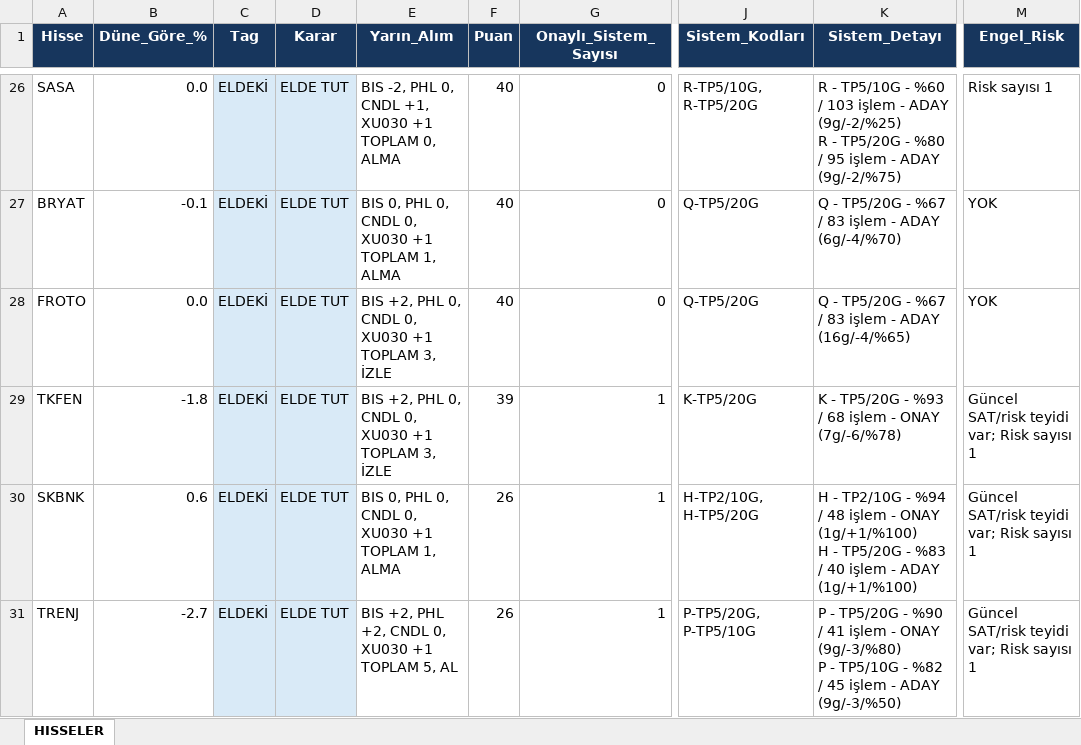
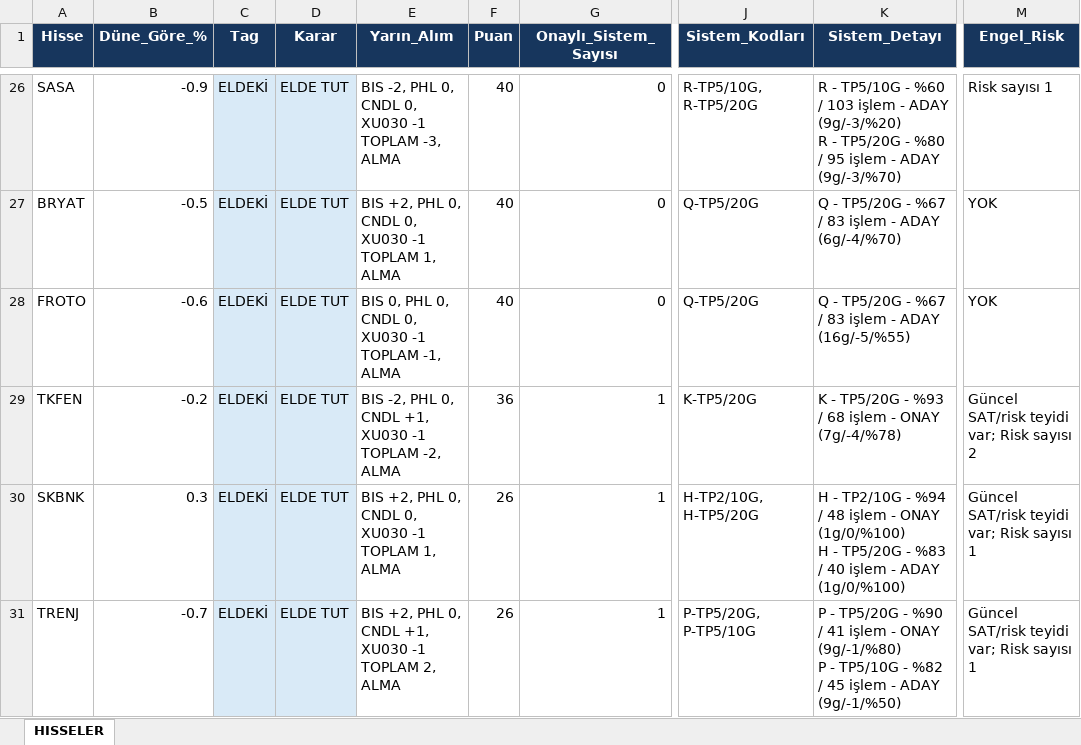
Before and after one commit to serkanche/portfoy, an Excel workbook: TSBT_tr.xlsx, sheet HISSELER, drawn as a sheet; only a part is shown, gaps mark what is left out; values as stored, in another font and other column widths than the file's, no borders; ↵ is a line break in a cell; the diff covers the shown part only; the diff names each change by its address in the sheet, - before the commit and + after, or states it on an @@ line.

Commit message:
Güncelle: TSBT_tr.xlsx

```diff
--- a/TSBT_tr.xlsx (sheet HISSELER)
+++ b/TSBT_tr.xlsx (sheet HISSELER)
-B26 (Düne_Göre_%): 0.0
+B26 (Düne_Göre_%): -0.9
-E26 (Yarın_Alım): …0, CNDL +1, XU030 +1 ↵ TOPLAM 0, ALMA
+E26 (Yarın_Alım): …0, CNDL 0, XU030 -1 ↵ TOPLAM -3, ALMA
-K26 (Sistem_Detayı): …- ADAY (9g/-2/%25) ↵ R - TP5/20G - %80 / 95 işlem - ADAY (9g/-2/%75)
+K26 (Sistem_Detayı): …- ADAY (9g/-3/%20) ↵ R - TP5/20G - %80 / 95 işlem - ADAY (9g/-3/%70)
-B27 (Düne_Göre_%): -0.1
+B27 (Düne_Göre_%): -0.5
-E27 (Yarın_Alım): BIS 0, PHL 0, CNDL 0, XU030 +1 ↵ TOPLAM 1,…
+E27 (Yarın_Alım): BIS +2, PHL 0, CNDL 0, XU030 -1 ↵ TOPLAM 1,…
-B28 (Düne_Göre_%): 0.0
+B28 (Düne_Göre_%): -0.6
-E28 (Yarın_Alım): BIS +2, PHL 0, CNDL 0, XU030 +1 ↵ TOPLAM 3, İZLE
+E28 (Yarın_Alım): BIS 0, PHL 0, CNDL 0, XU030 -1 ↵ TOPLAM -1, ALMA
-K28 (Sistem_Detayı): …- ADAY (16g/-4/%65)
+K28 (Sistem_Detayı): …- ADAY (16g/-5/%55)
-B29 (Düne_Göre_%): -1.8
+B29 (Düne_Göre_%): -0.2
-E29 (Yarın_Alım): BIS +2, PHL 0, CNDL 0, XU030 +1 ↵ TOPLAM 3, İZLE
+E29 (Yarın_Alım): BIS -2, PHL 0, CNDL +1, XU030 -1 ↵ TOPLAM -2, ALMA
-F29 (Puan): 39
+F29 (Puan): 36
-K29 (Sistem_Detayı): …- ONAY (7g/-6/%78)
+K29 (Sistem_Detayı): …- ONAY (7g/-4/%78)
-M29 (Engel_Risk): Güncel SAT/risk teyidi var; Risk sayısı 1
+M29 (Engel_Risk): Güncel SAT/risk teyidi var; Risk sayısı 2
-B30 (Düne_Göre_%): 0.6
+B30 (Düne_Göre_%): 0.3
-E30 (Yarın_Alım): BIS 0, PHL 0, CNDL 0, XU030 +1 ↵ TOPLAM 1,…
+E30 (Yarın_Alım): BIS +2, PHL 0, CNDL 0, XU030 -1 ↵ TOPLAM 1,…
-K30 (Sistem_Detayı): …- ONAY (1g/+1/%100) ↵ H - TP5/20G - %83 / 40 işlem - ADAY (1g/+1/%100)
+K30 (Sistem_Detayı): …- ONAY (1g/0/%100) ↵ H - TP5/20G - %83 / 40 işlem - ADAY (1g/0/%100)
-B31 (Düne_Göre_%): -2.7
+B31 (Düne_Göre_%): -0.7
-E31 (Yarın_Alım): …+2, PHL +2, CNDL 0, XU030 +1 ↵ TOPLAM 5, AL
+E31 (Yarın_Alım): …+2, PHL 0, CNDL +1, XU030 -1 ↵ TOPLAM 2, ALMA
-K31 (Sistem_Detayı): …- ONAY (9g/-3/%80) ↵ P - TP5/10G - %82 / 45 işlem - ADAY (9g/-3/%50)
+K31 (Sistem_Detayı): …- ONAY (9g/-1/%80) ↵ P - TP5/10G - %82 / 45 işlem - ADAY (9g/-1/%50)
```
Also changed, not shown: 3 added rows, 3 removed rows and 88 edited cells elsewhere in this sheet.
